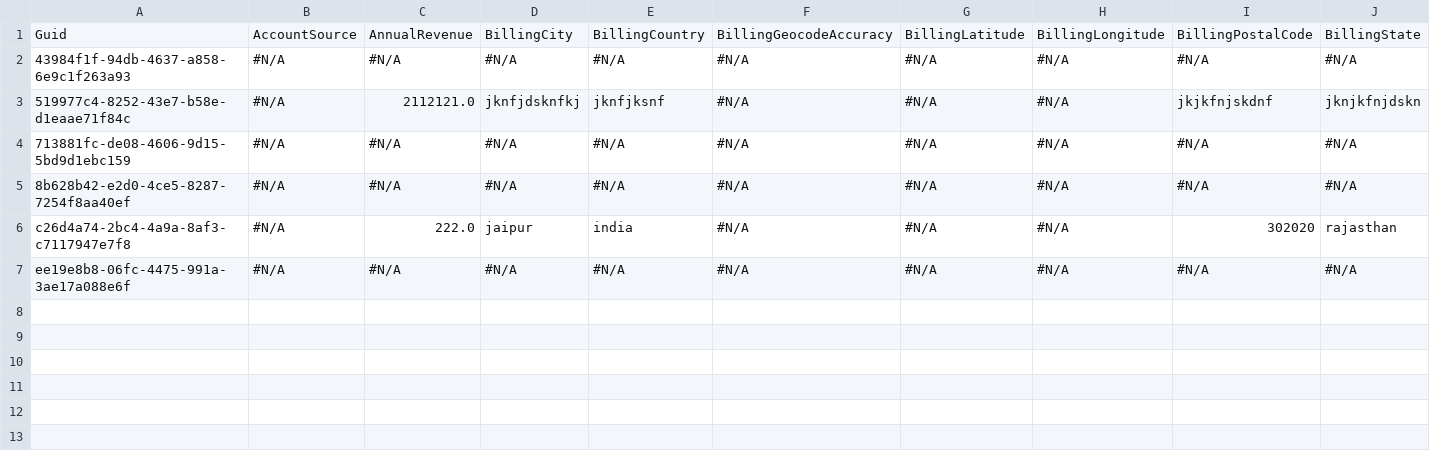
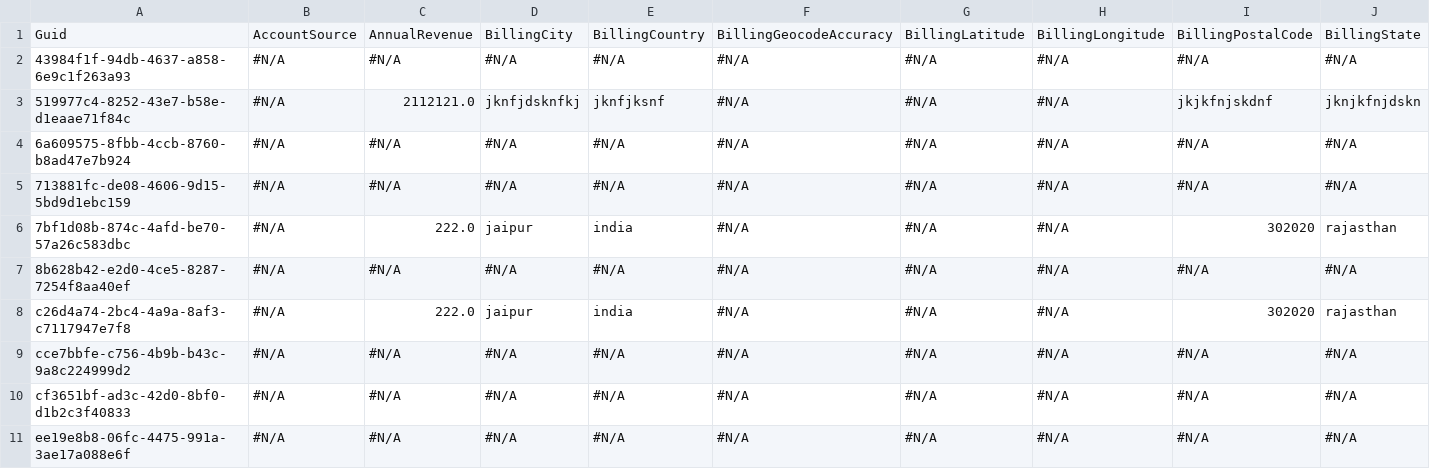
Before and after one commit to Prodlymoover/FTest, a CSV file: Account.csv, drawn as a sheet; only a part is shown; rows hold the shown columns only; the diff names each change by its address in the sheet, - before the commit and + after, or states it on an @@ line.

Commit message:
Saving org changes to the repository

```diff
--- a/Account.csv
+++ b/Account.csv
+row 4: 6a609575-8fbb-4ccb-8760-b8ad47e7b924 | #N/A | #N/A | #N/A | #N/A | #N/A | #N/A | #N/A | #N/A | #N/A
+row 6: 7bf1d08b-874c-4afd-be70-57a26c583dbc | #N/A | 222.0 | jaipur | india | #N/A | #N/A | #N/A | 302020 | rajasthan
+row 9: cce7bbfe-c756-4b9b-b43c-9a8c224999d2 | #N/A | #N/A | #N/A | #N/A | #N/A | #N/A | #N/A | #N/A | #N/A
+row 10: cf3651bf-ad3c-42d0-8bf0-d1b2c3f40833 | #N/A | #N/A | #N/A | #N/A | #N/A | #N/A | #N/A | #N/A | #N/A
```
